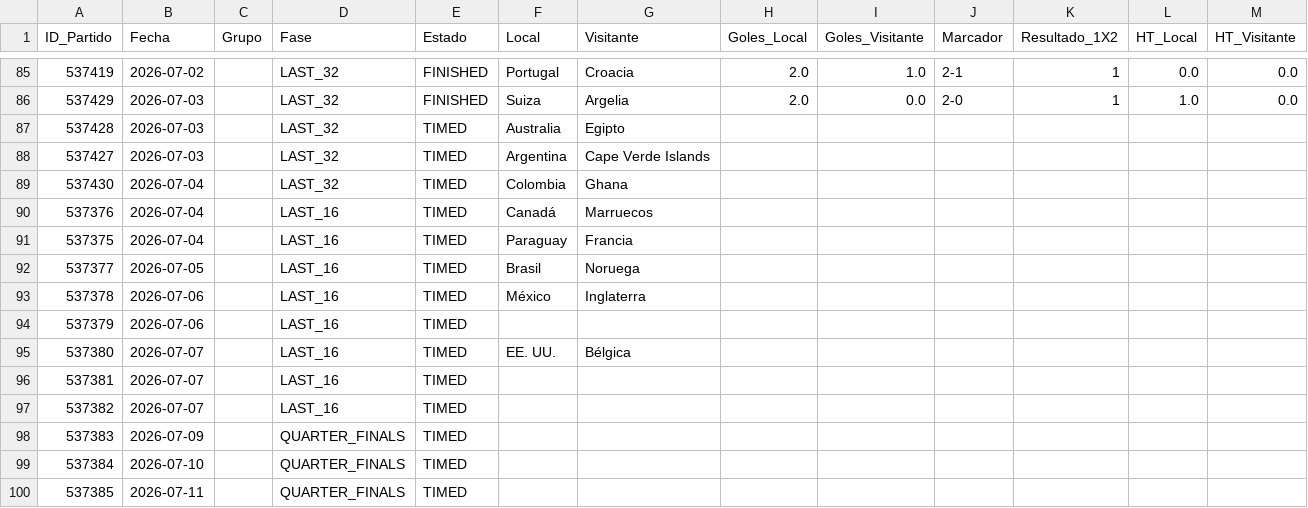
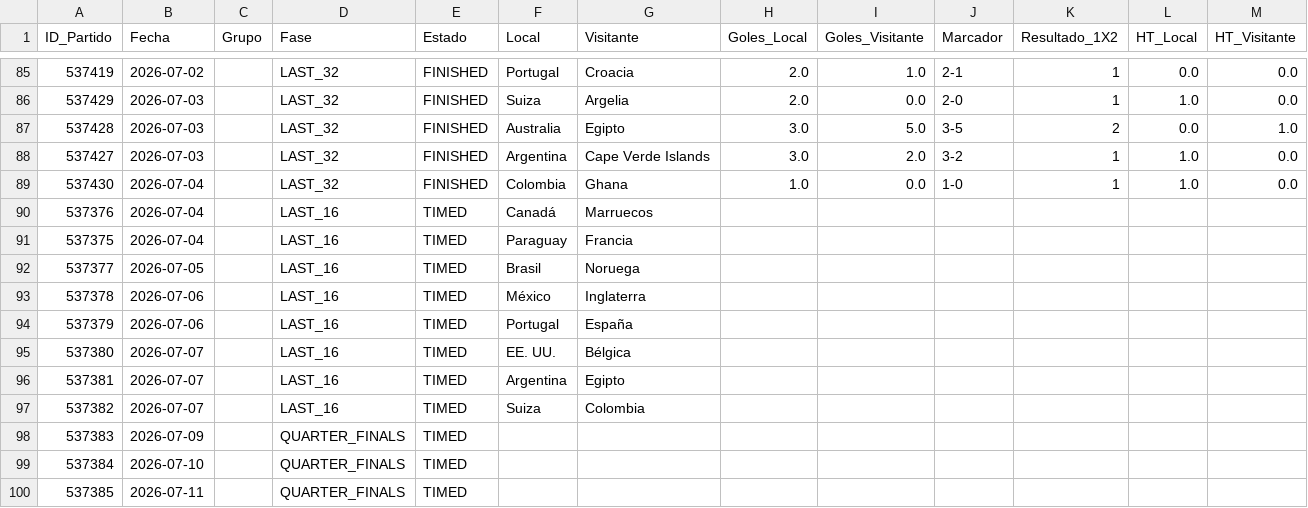
Before and after one commit to Sportpicks/Simulaciones_Mundial, a CSV file: Data/resultados_mundial.csv, drawn as a sheet; only a part is shown, gaps mark what is left out.

```diff
--- a/Data/resultados_mundial.csv
+++ b/Data/resultados_mundial.csv
@@ -86,5 +86,5 @@
 537429,2026-07-03,,LAST_32,FINISHED,Suiza,Argelia,2.0,0.0,2-0,1,1.0,0.0
-537428,2026-07-03,,LAST_32,TIMED,Australia,Egipto,,,,,,
-537427,2026-07-03,,LAST_32,TIMED,Argentina,Cape Verde Islands,,,,,,
-537430,2026-07-04,,LAST_32,TIMED,Colombia,Ghana,,,,,,
+537428,2026-07-03,,LAST_32,FINISHED,Australia,Egipto,3.0,5.0,3-5,2,0.0,1.0
+537427,2026-07-03,,LAST_32,FINISHED,Argentina,Cape Verde Islands,3.0,2.0,3-2,1,1.0,0.0
+537430,2026-07-04,,LAST_32,FINISHED,Colombia,Ghana,1.0,0.0,1-0,1,1.0,0.0
 537376,2026-07-04,,LAST_16,TIMED,Canadá,Marruecos,,,,,,
@@ -93,6 +93,6 @@
 537378,2026-07-06,,LAST_16,TIMED,México,Inglaterra,,,,,,
-537379,2026-07-06,,LAST_16,TIMED,,,,,,,,
+537379,2026-07-06,,LAST_16,TIMED,Portugal,España,,,,,,
 537380,2026-07-07,,LAST_16,TIMED,EE. UU.,Bélgica,,,,,,
-537381,2026-07-07,,LAST_16,TIMED,,,,,,,,
-537382,2026-07-07,,LAST_16,TIMED,,,,,,,,
+537381,2026-07-07,,LAST_16,TIMED,Argentina,Egipto,,,,,,
+537382,2026-07-07,,LAST_16,TIMED,Suiza,Colombia,,,,,,
 537383,2026-07-09,,QUARTER_FINALS,TIMED,,,,,,,,
```
Also changed, not shown: 2 other files.
